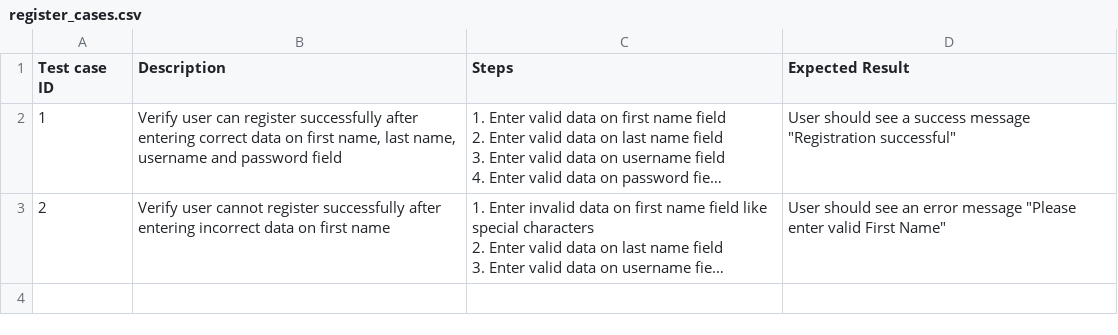
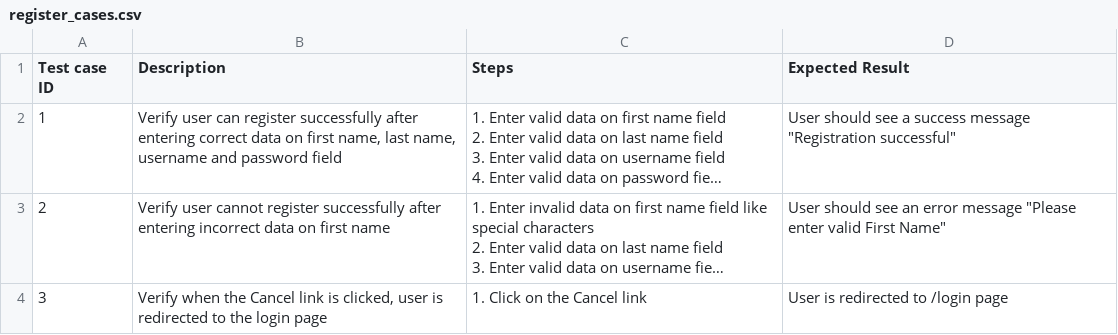
Before and after one commit to AnuMI4/llm-test-code-gen, a CSV file: testcases/register_cases.csv, drawn as a sheet; long unchanged cells end in …; the diff names each change by its address in the sheet, - before the commit and + after, or states it on an @@ line.

```diff
--- a/testcases/register_cases.csv
+++ b/testcases/register_cases.csv
+row 4: 3 | Verify when the Cancel link is clicked, user is redirected to the login page | 1. Click on the Cancel link | User is redirected to /login page
```
Also changed, not shown: 6 other files.
